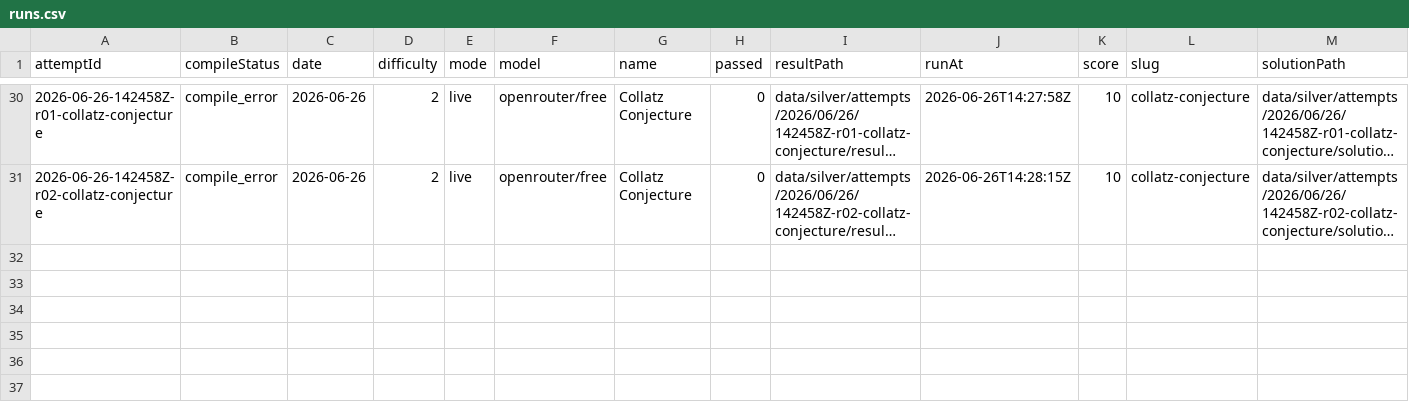
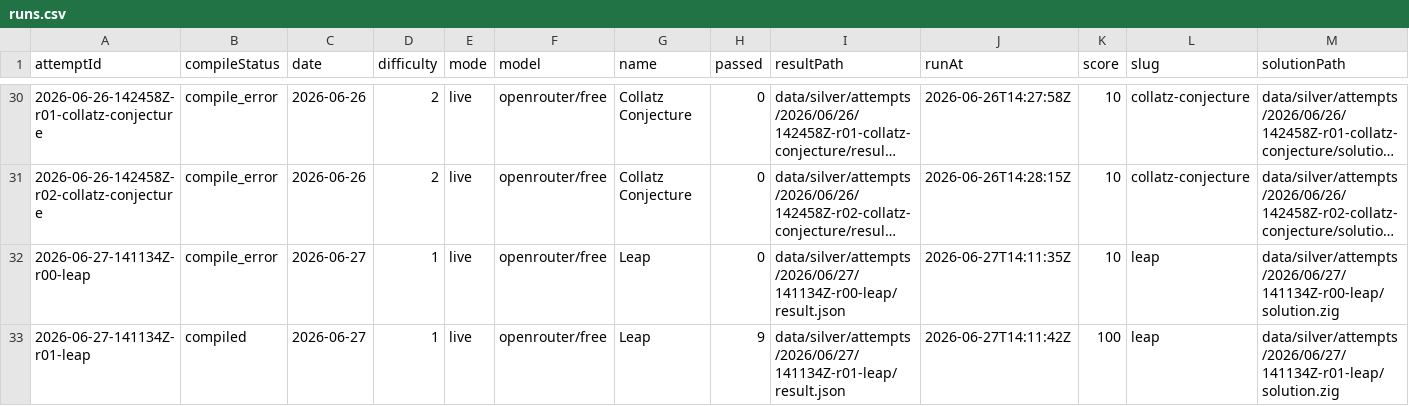
Before and after one commit to s04/zigsyphus, a CSV file: data/gold/runs.csv, drawn as a sheet; only a part is shown, gaps mark what is left out; long unchanged cells end in …; rows hold the shown columns only; the diff names each change by its address in the sheet, - before the commit and + after, or states it on an @@ line.

```diff
--- a/data/gold/runs.csv
+++ b/data/gold/runs.csv
+row 32: 2026-06-27-141134Z-r00-leap | compile_error | 2026-06-27 | 1 | live | openrouter/free | Leap | 0 | data/silver/attempts/2026/06/27/141134Z-r00-leap/result.json | 2026-06-27T14:11:35Z | 10 | leap | data/silver/attempts/2026/06/27/141134Z-r00-leap/solution.zig
+row 33: 2026-06-27-141134Z-r01-leap | compiled | 2026-06-27 | 1 | live | openrouter/free | Leap | 9 | data/silver/attempts/2026/06/27/141134Z-r01-leap/result.json | 2026-06-27T14:11:42Z | 100 | leap | data/silver/attempts/2026/06/27/141134Z-r01-leap/solution.zig
```
Also changed, not shown: 11 other files.
